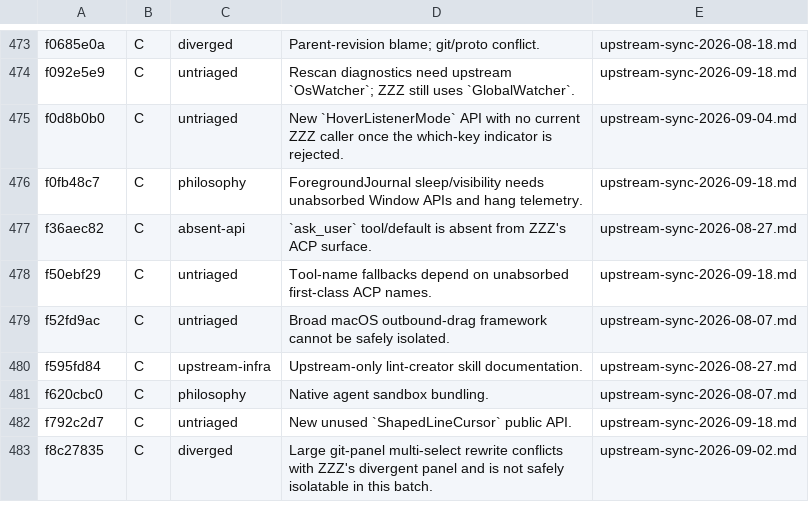
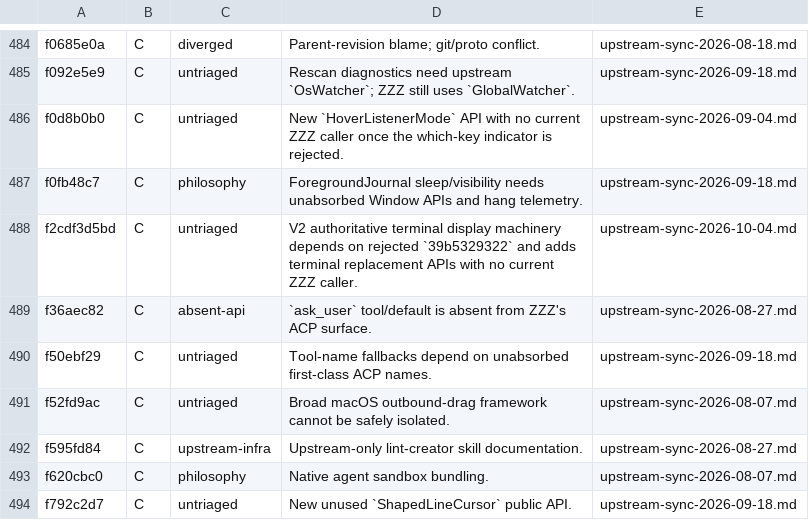
Before and after one commit to Xero-Team/ZZZ, a TSV file: docs/src/development/upstream-rejected.tsv, drawn as a sheet; only a part is shown, gaps mark what is left out; the shorter side is filled out with more unchanged rows; the diff covers the shown part only; the diff names each change by its address in the sheet, - before the commit and + after, or states it on an @@ line.

Commit message:
docs: record upstream sync through f8c2cc84
Signed-off-by: BegoniaHe <tianyihebegonia1005@gmail.com>

```diff
--- a/docs/src/development/upstream-rejected.tsv
+++ b/docs/src/development/upstream-rejected.tsv
+row 488: f2cdf3d5bd | C | untriaged | V2 authoritative terminal display machinery depends on rejected `39b5329322` and adds terminal replacement APIs with no current ZZZ caller. | upstream-sync-2026-10-04.md
```
Also changed, not shown: 11 added rows elsewhere in this file, 1 other file.
